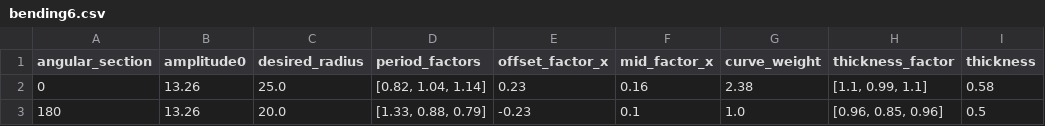
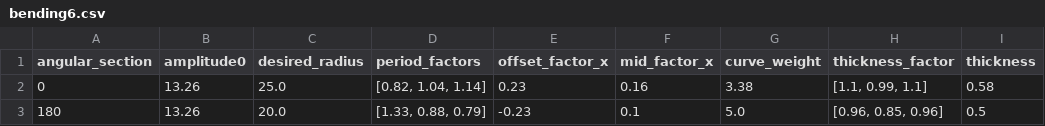
Before and after one commit to Kempy02/generate-telescopic-models, a CSV file: datasets/configs/bending6.csv, drawn as a sheet.

```diff
--- a/datasets/configs/bending6.csv
+++ b/datasets/configs/bending6.csv
@@ -1,3 +1,3 @@
 angular_section,amplitude0,desired_radius,period_factors,offset_factor_x,mid_factor_x,curve_weight,thickness_factor,thickness
-0,13.26,25.0,"[0.82, 1.04, 1.14]",0.23,0.16,2.38,"[1.1, 0.99, 1.1]",0.58
-180,13.26,20.0,"[1.33, 0.88, 0.79]",-0.23,0.1,1.0,"[0.96, 0.85, 0.96]",0.5
+0,13.26,25.0,"[0.82, 1.04, 1.14]",0.23,0.16,3.38,"[1.1, 0.99, 1.1]",0.58
+180,13.26,20.0,"[1.33, 0.88, 0.79]",-0.23,0.1,5.0,"[0.96, 0.85, 0.96]",0.5
```
Also changed, not shown: datasets/configs/bending4.csv, datasets/experiment0_dataset_with_metrics.csv, 11 other files.
